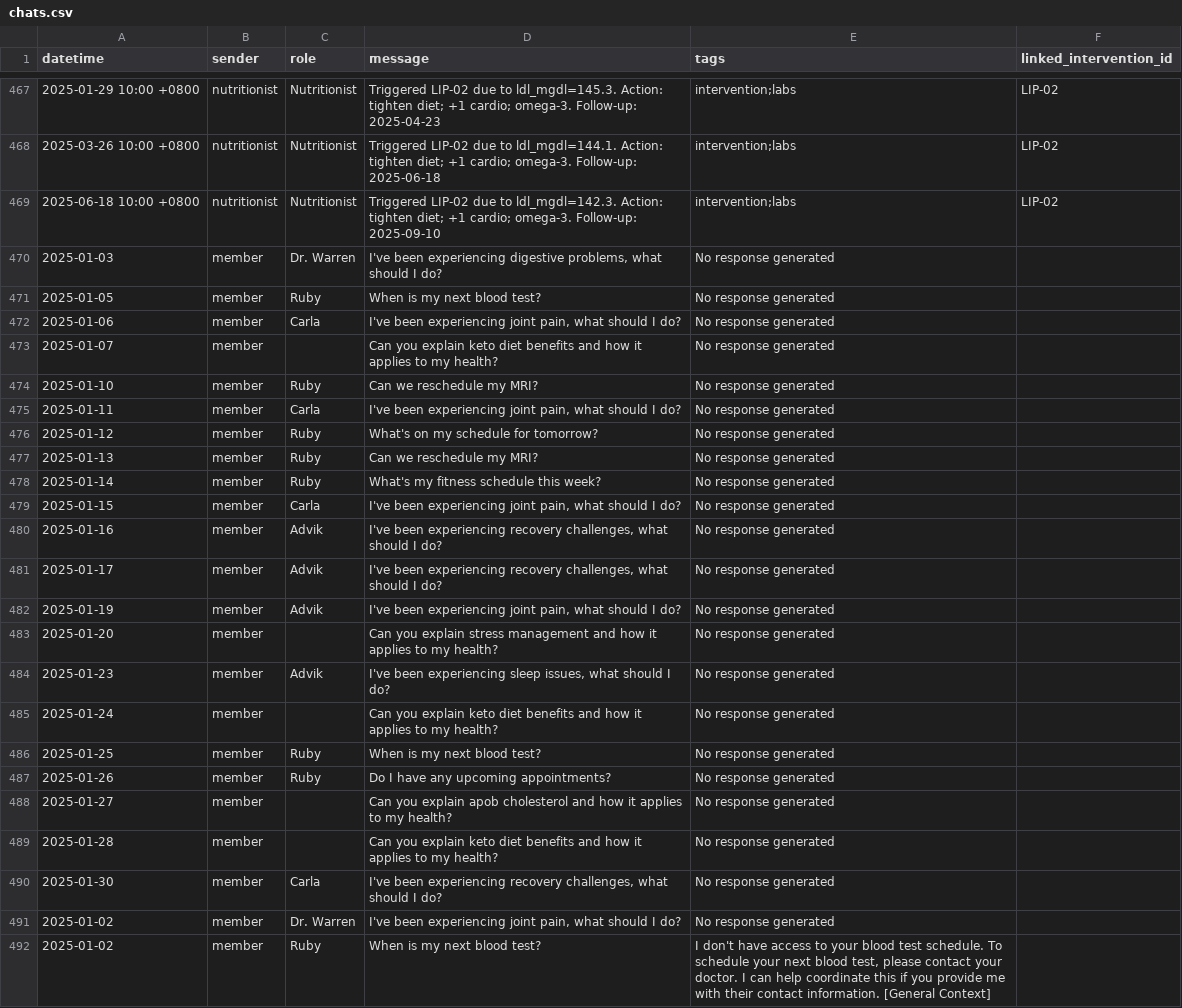
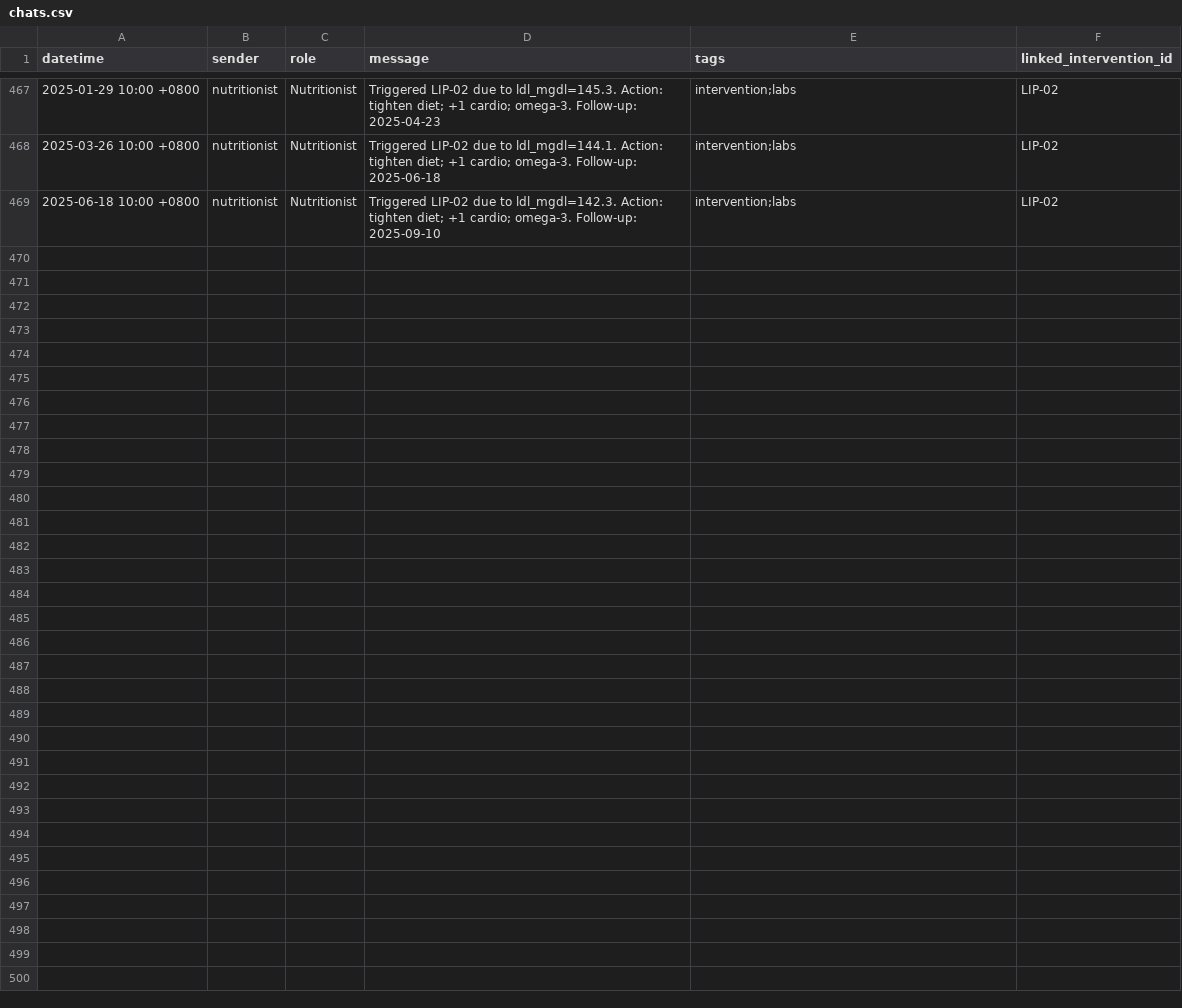
Before and after one commit to suday95/Elyx_hack, a CSV file: data/chats.csv, drawn as a sheet; only a part is shown, gaps mark what is left out; the diff names each change by its address in the sheet, - before the commit and + after, or states it on an @@ line.

```diff
--- a/data/chats.csv
+++ b/data/chats.csv
-row 470: 2025-01-03 | member | Dr. Warren | I've been experiencing digestive problems, what should I do? | No response generated
-row 471: 2025-01-05 | member | Ruby | When is my next blood test? | No response generated
-row 472: 2025-01-06 | member | Carla | I've been experiencing joint pain, what should I do? | No response generated
-row 473: 2025-01-07 | member |  | Can you explain keto diet benefits and how it applies to my health? | No response generated
-row 474: 2025-01-10 | member | Ruby | Can we reschedule my MRI? | No response generated
-row 475: 2025-01-11 | member | Carla | I've been experiencing joint pain, what should I do? | No response generated
-row 476: 2025-01-12 | member | Ruby | What's on my schedule for tomorrow? | No response generated
-row 477: 2025-01-13 | member | Ruby | Can we reschedule my MRI? | No response generated
-row 478: 2025-01-14 | member | Ruby | What's my fitness schedule this week? | No response generated
-row 479: 2025-01-15 | member | Carla | I've been experiencing joint pain, what should I do? | No response generated
-row 480: 2025-01-16 | member | Advik | I've been experiencing recovery challenges, what should I do? | No response generated
-row 481: 2025-01-17 | member | Advik | I've been experiencing recovery challenges, what should I do? | No response generated
-row 482: 2025-01-19 | member | Advik | I've been experiencing joint pain, what should I do? | No response generated
-row 483: 2025-01-20 | member |  | Can you explain stress management and how it applies to my health? | No response generated
-row 484: 2025-01-23 | member | Advik | I've been experiencing sleep issues, what should I do? | No response generated
-row 485: 2025-01-24 | member |  | Can you explain keto diet benefits and how it applies to my health? | No response generated
-row 486: 2025-01-25 | member | Ruby | When is my next blood test? | No response generated
-row 487: 2025-01-26 | member | Ruby | Do I have any upcoming appointments? | No response generated
-row 488: 2025-01-27 | member |  | Can you explain apob cholesterol and how it applies to my health? | No response generated
-row 489: 2025-01-28 | member |  | Can you explain keto diet benefits and how it applies to my health? | No response generated
-row 490: 2025-01-30 | member | Carla | I've been experiencing recovery challenges, what should I do? | No response generated
-row 491: 2025-01-02 | member | Dr. Warren | I've been experiencing joint pain, what should I do? | No response generated
-row 492: 2025-01-02 | member | Ruby | When is my next blood test? | I don't have access to your blood test schedule. To schedule your next blood test, please contact your doctor. I can help coordinate this if you provide me with their contact information. [General Context]
```
Also changed, not shown: elyx/data/events.csv, elyx/data/fitness.csv, 10 other files.
